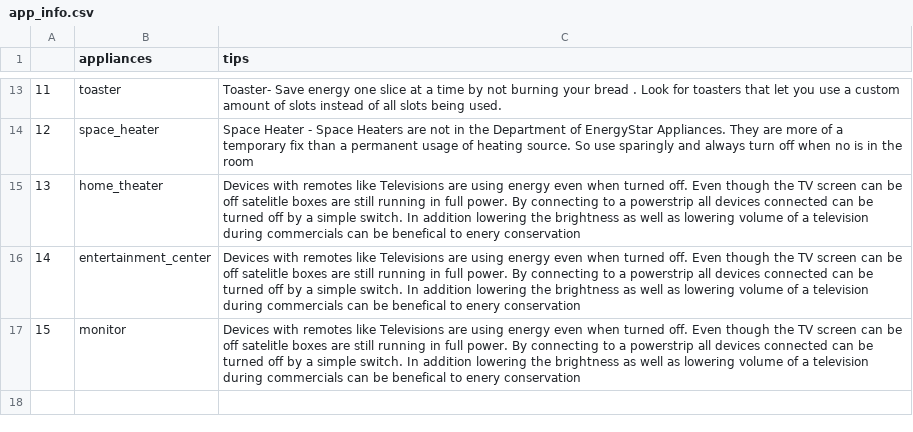
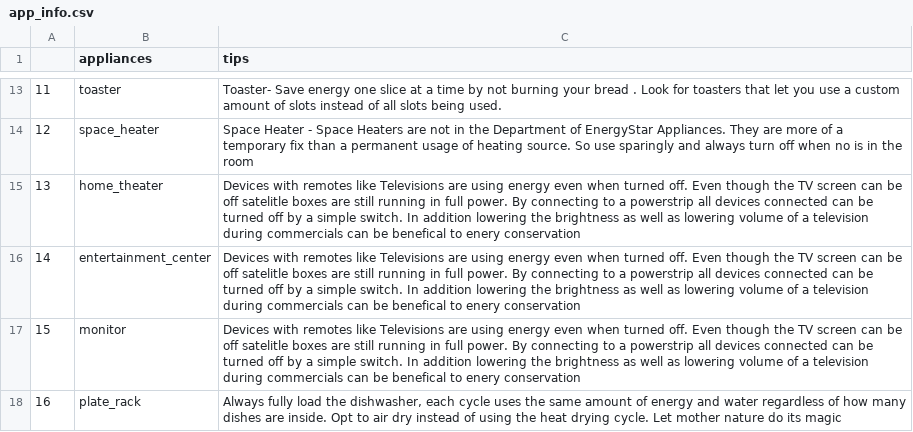
Before and after one commit to Lambda-School-Labs/Encon-ds, a CSV file: data/app_info.csv, drawn as a sheet; only a part is shown, gaps mark what is left out.

Commit message:
updated app_info and readme files

```diff
--- a/data/app_info.csv
+++ b/data/app_info.csv
@@ -17 +17,2 @@
 15,monitor,Devices with remotes like Televisions are using energy even when turned off. Even though the TV screen can be off satelitle boxes are still running in full power. By connecting to a powerstrip all devices connected  can be turned off by a simple switch. In addition lowering the brightness as well as lowering volume of a television during commercials can be benefical to enery conservation
+16,plate_rack,"Always fully load the dishwasher, each cycle uses the same amount of energy and water regardless of how many dishes are inside. Opt to air dry instead of using the heat drying cycle. Let mother nature do its magic"
```
Also changed, not shown: data/states.csv, 2 other files.
